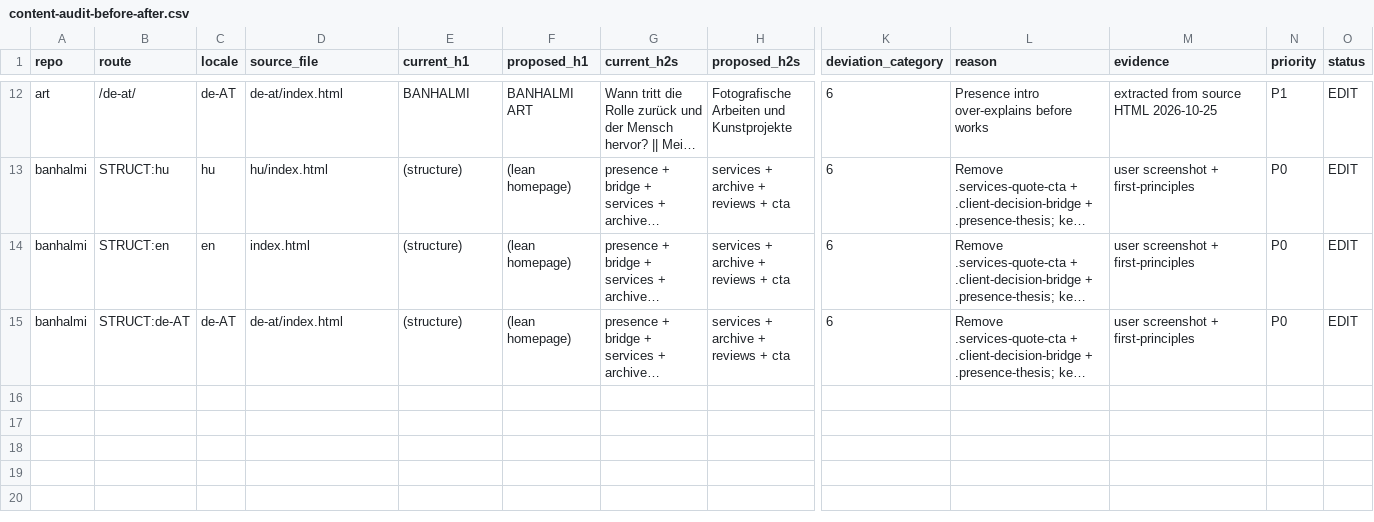
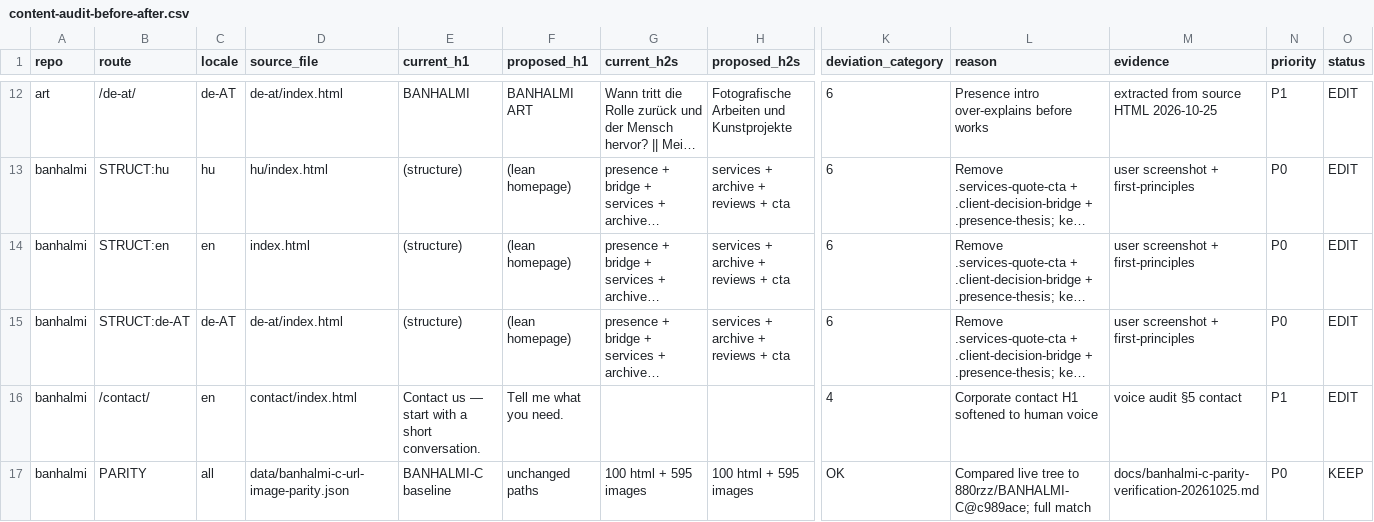
Before and after one commit to 880rzz/BANHALMI, a CSV file: docs/content-audit-before-after.csv, drawn as a sheet; only a part is shown, gaps mark what is left out; long unchanged cells end in …; rows hold the shown columns only; the diff names each change by its address in the sheet, - before the commit and + after, or states it on an @@ line.

```diff
--- a/docs/content-audit-before-after.csv
+++ b/docs/content-audit-before-after.csv
+row 16: banhalmi | /contact/ | en | contact/index.html | Contact us — start with a short conversation. | Tell me what you need. |  |  | 4 | Corporate contact H1 softened to human voice | voice audit §5 contact | P1 | EDIT
+row 17: banhalmi | PARITY | all | data/banhalmi-c-url-image-parity.json | BANHALMI-C baseline | unchanged paths | 100 html + 595 images | 100 html + 595 images | OK | Compared live tree to 880rzz/BANHALMI-C@c989ace; full match | docs/banhalmi-c-parity-verification-20261025.md | P0 | KEEP
```
Also changed, not shown: 16 other files.
